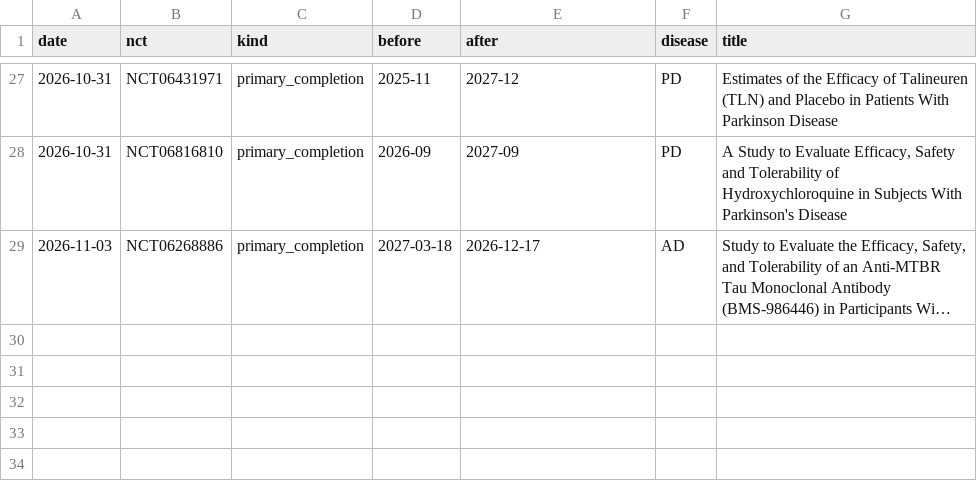
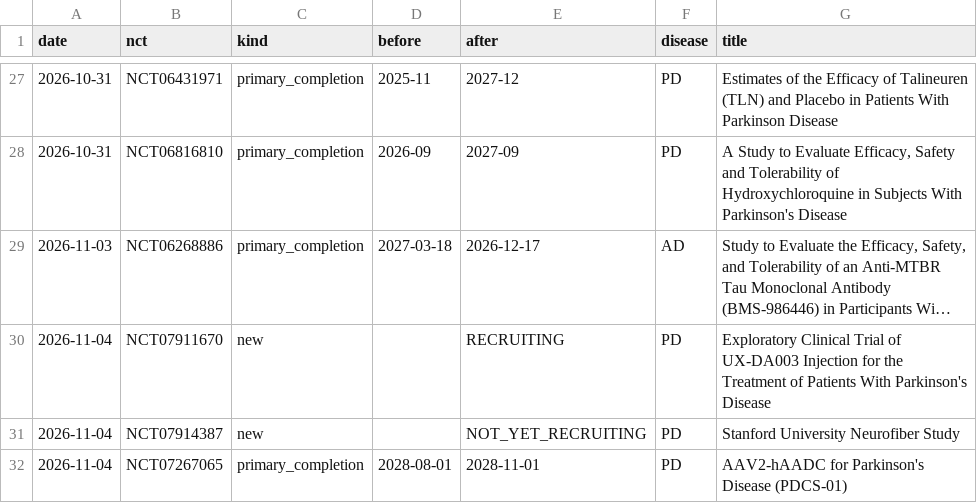
Before and after one commit to rddtrace-lab/neurotrials, a CSV file: data/events.csv, drawn as a sheet; only a part is shown, gaps mark what is left out; long unchanged cells end in …; the diff names each change by its address in the sheet, - before the commit and + after, or states it on an @@ line.

```diff
--- a/data/events.csv
+++ b/data/events.csv
+row 30: 2026-11-04 | NCT07911670 | new |  | RECRUITING | PD | Exploratory Clinical Trial of UX-DA003 Injection for the Treatment of Patients With Parkinson's Disease
+row 31: 2026-11-04 | NCT07914387 | new |  | NOT_YET_RECRUITING | PD | Stanford University Neurofiber Study
+row 32: 2026-11-04 | NCT07267065 | primary_completion | 2028-08-01 | 2028-11-01 | PD | AAV2-hAADC for Parkinson's Disease (PDCS-01)
```
Also changed, not shown: data/cart/trials_latest.csv, data/trials_latest.csv, 4 other files.
